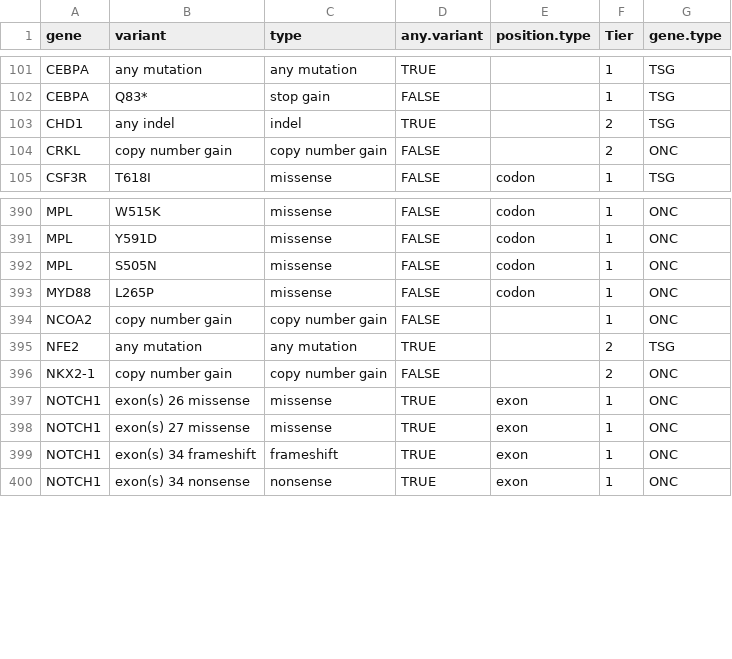
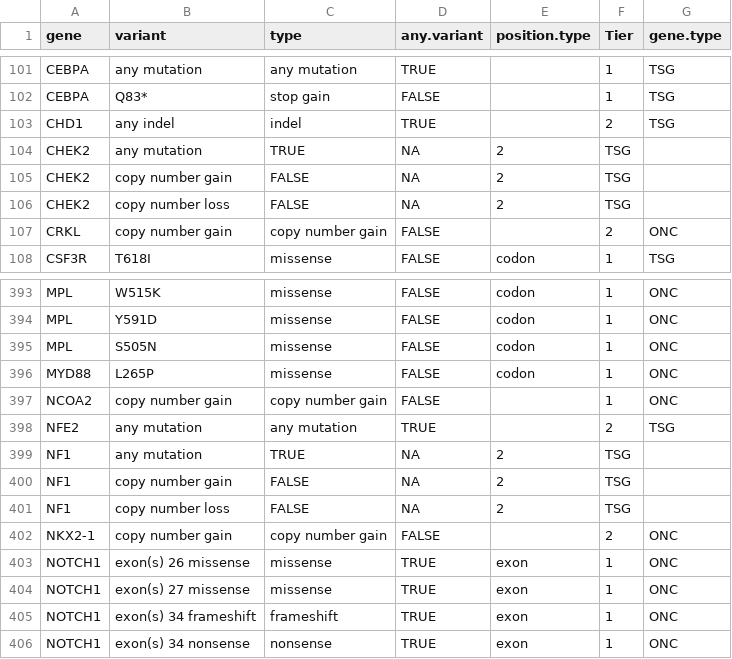
Before and after one commit to mskilab-org/casereport, a TSV file: inst/extdata/pmkb-tier.tsv, drawn as a sheet; only a part is shown, gaps mark what is left out; the diff covers the shown part only.

```diff
--- a/inst/extdata/pmkb-tier.tsv
+++ b/inst/extdata/pmkb-tier.tsv
@@ -103,2 +103,5 @@ CEBPA	Q83*	stop gain	FALSE		1	TSG
 CHD1	any indel	indel	TRUE		2	TSG
+CHEK2	any mutation	TRUE	NA	2	TSG
+CHEK2	copy number gain	FALSE	NA	2	TSG	
+CHEK2	copy number loss	FALSE	NA	2	TSG
 CRKL	copy number gain	copy number gain	FALSE		2	ONC
@@ -395,2 +398,5 @@ NCOA2	copy number gain	copy number gain	FALSE		1	ONC
 NFE2	any mutation	any mutation	TRUE		2	TSG
+NF1	any mutation	TRUE	NA	2	TSG
+NF1	copy number gain	FALSE	NA	2	TSG	
+NF1	copy number loss	FALSE	NA	2	TSG
 NKX2-1	copy number gain	copy number gain	FALSE		2	ONC
```
Also changed, not shown: 27 added rows elsewhere in this file.
